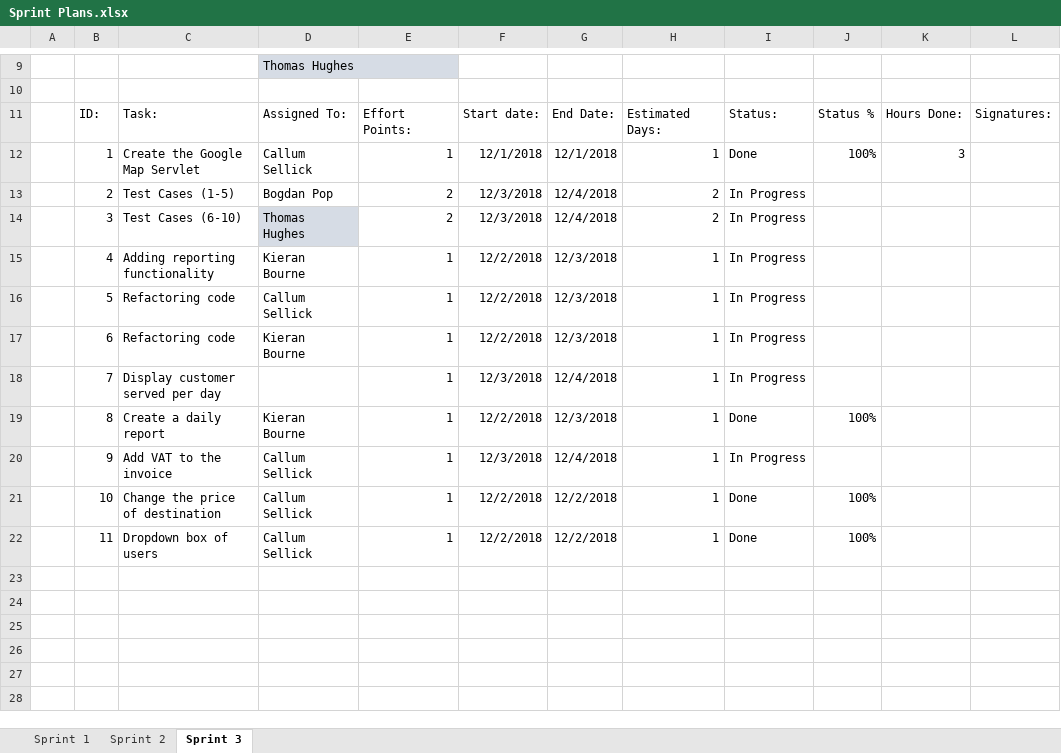
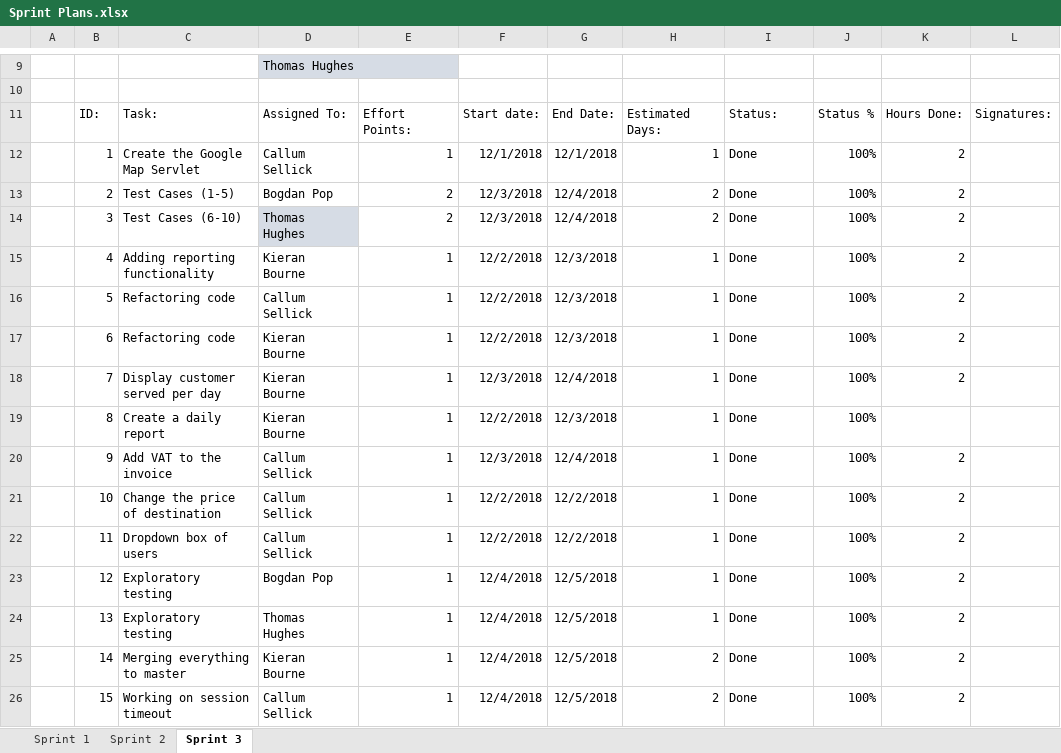
Before and after one commit to kieranbourne27/Group11AlphaCab, an Excel workbook: Documentation/Planning/Sprint Plans.xlsx, sheet Sprint 3, drawn as a sheet; only a part is shown, gaps mark what is left out; values as stored, in another font and other column widths than the file's, no borders; charts and pictures and table styles not drawn; the diff names each change by its address in the sheet, - before the commit and + after, or states it on an @@ line.

Commit message:
Completing documentation

```diff
--- a/Documentation/Planning/Sprint Plans.xlsx (sheet Sprint 3)
+++ b/Documentation/Planning/Sprint Plans.xlsx (sheet Sprint 3)
-K12: 3
+K12: 2
-I13:I18: In Progress
+I13:I18: Done
-J13:J18: (empty)
+J13:J18: 100%
-K13:K18: (empty)
+K13:K18: 2
-D18: (empty)
+D18: Kieran Bourne
-I20: In Progress
+I20: Done
-J20: (empty)
+J20: 100%
-K20:K22: (empty)
+K20:K22: 2
+row 23:  | 12 | Exploratory testing | Bogdan Pop | 1 | 12/4/2018 | 12/5/2018 | 1 | Done | 100% | 2
+row 24:  | 13 | Exploratory testing | Thomas Hughes | 1 | 12/4/2018 | 12/5/2018 | 1 | Done | 100% | 2
+row 25:  | 14 | Merging everything to master | Kieran Bourne | 1 | 12/4/2018 | 12/5/2018 | 2 | Done | 100% | 2
+row 26:  | 15 | Working on session timeout | Callum Sellick | 1 | 12/4/2018 | 12/5/2018 | 2 | Done | 100% | 2
```
Also changed, not shown: charts or pictures, 2 other files.
